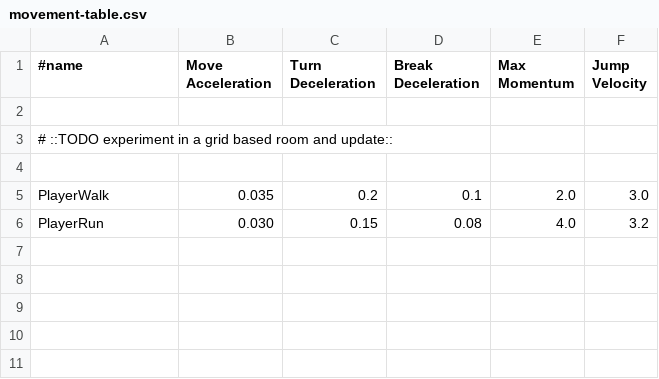
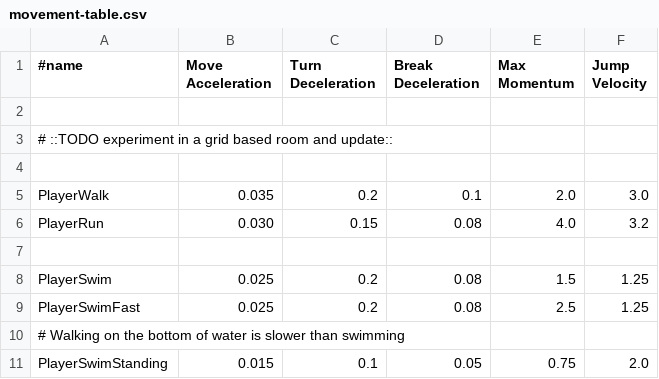
Before and after one commit to undisbeliever/untech-engine, a CSV file: game/resources/movement-table.csv, drawn as a sheet; the diff names each change by its address in the sheet, - before the commit and + after, or states it on an @@ line.

Commit message:
Add water and player swimming to the game

```diff
--- a/game/resources/movement-table.csv
+++ b/game/resources/movement-table.csv
+row 7: (empty)
+row 8: PlayerSwim | 0.025 | 0.2 | 0.08 | 1.5 | 1.25
+row 9: PlayerSwimFast | 0.025 | 0.2 | 0.08 | 2.5 | 1.25
+row 10: # Walking on the bottom of water is slower than swimming
+row 11: PlayerSwimStanding | 0.015 | 0.1 | 0.05 | 0.75 | 2.0
```
Also changed, not shown: 15 other files.
